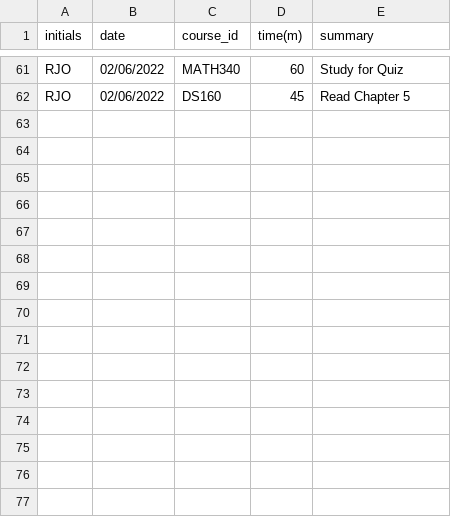
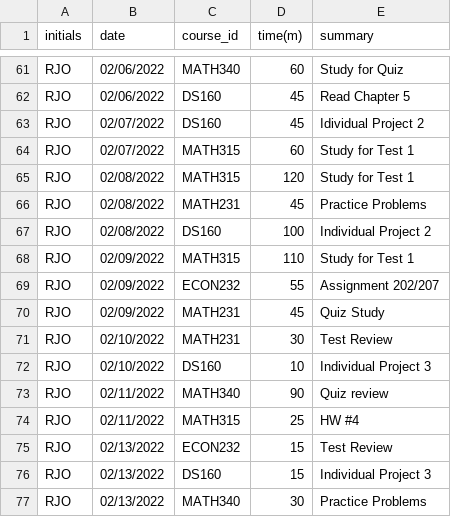
Before and after one commit to rosborn40383/RJO_Timesheet_Project, a CSV file: RJO_Timesheet_Project.csv, drawn as a sheet; only a part is shown, gaps mark what is left out; the diff names each change by its address in the sheet, - before the commit and + after, or states it on an @@ line.

Commit message:
Updated February 14th

```diff
--- a/RJO_Timesheet_Project.csv
+++ b/RJO_Timesheet_Project.csv
+row 63: RJO | 02/07/2022 | DS160 | 45 | Idividual Project 2
+row 64: RJO | 02/07/2022 | MATH315 | 60 | Study for Test 1
+row 65: RJO | 02/08/2022 | MATH315 | 120 | Study for Test 1
+row 66: RJO | 02/08/2022 | MATH231 | 45 | Practice Problems
+row 67: RJO | 02/08/2022 | DS160 | 100 | Individual Project 2
+row 68: RJO | 02/09/2022 | MATH315 | 110 | Study for Test 1
+row 69: RJO | 02/09/2022 | ECON232 | 55 | Assignment 202/207
+row 70: RJO | 02/09/2022 | MATH231 | 45 | Quiz Study
+row 71: RJO | 02/10/2022 | MATH231 | 30 | Test Review
+row 72: RJO | 02/10/2022 | DS160 | 10 | Individual Project 3
+row 73: RJO | 02/11/2022 | MATH340 | 90 | Quiz review
+row 74: RJO | 02/11/2022 | MATH315 | 25 | HW #4
+row 75: RJO | 02/13/2022 | ECON232 | 15 | Test Review
+row 76: RJO | 02/13/2022 | DS160 | 15 | Individual Project 3
+row 77: RJO | 02/13/2022 | MATH340 | 30 | Practice Problems
```
